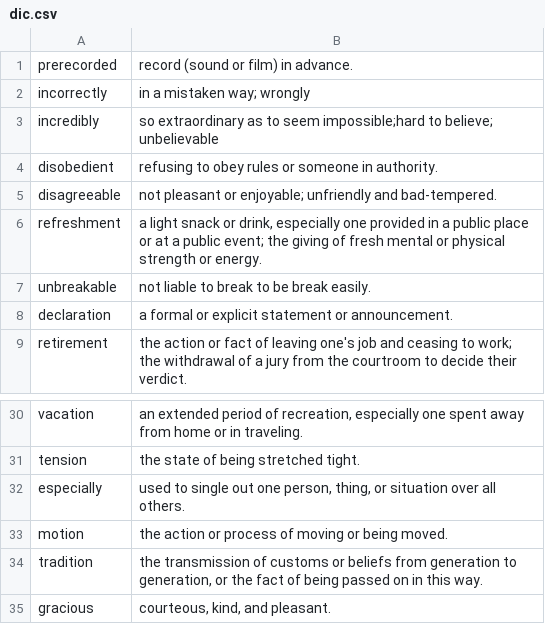
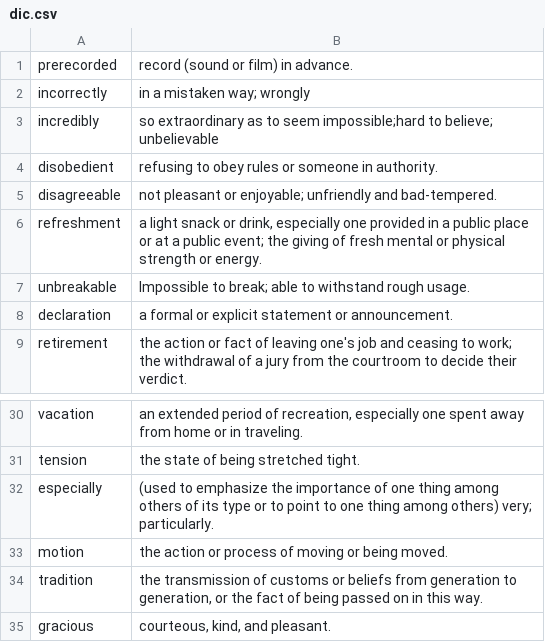
Before and after one commit to jmyao17/Learning_Vocabulary, a CSV file: Leanring_Vocabulary/database/dic.csv, drawn as a sheet; only a part is shown, gaps mark what is left out.

```diff
--- a/Leanring_Vocabulary/database/dic.csv
+++ b/Leanring_Vocabulary/database/dic.csv
@@ -6,3 +6,3 @@ disagreeable,not pleasant or enjoyable; unfriendly and bad-tempered.
 refreshment,"a light snack or drink, especially one provided in a public place or at a public event; the giving of fresh mental or physical strength or energy."
-unbreakable,not liable to break to be break easily.
+unbreakable, Impossible to break; able to withstand rough usage.
 declaration,a formal or explicit statement or announcement.
@@ -31,3 +31,3 @@ vacation,"an extended period of recreation, especially one spent away from home
 tension,the state of being stretched tight.
-especially,"used to single out one person, thing, or situation over all others."
+especially," (used to emphasize the importance of one thing among others of its type or to point to one thing among others) very; particularly."
 motion,the action or process of moving or being moved.
```
Also changed, not shown: 2 other files.
